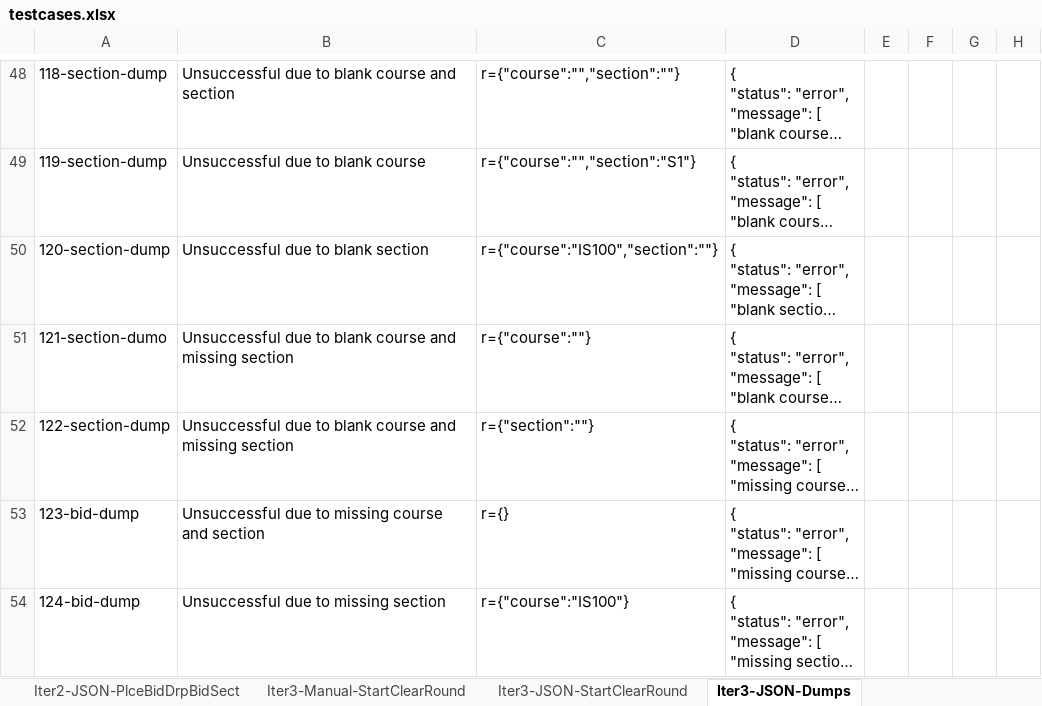
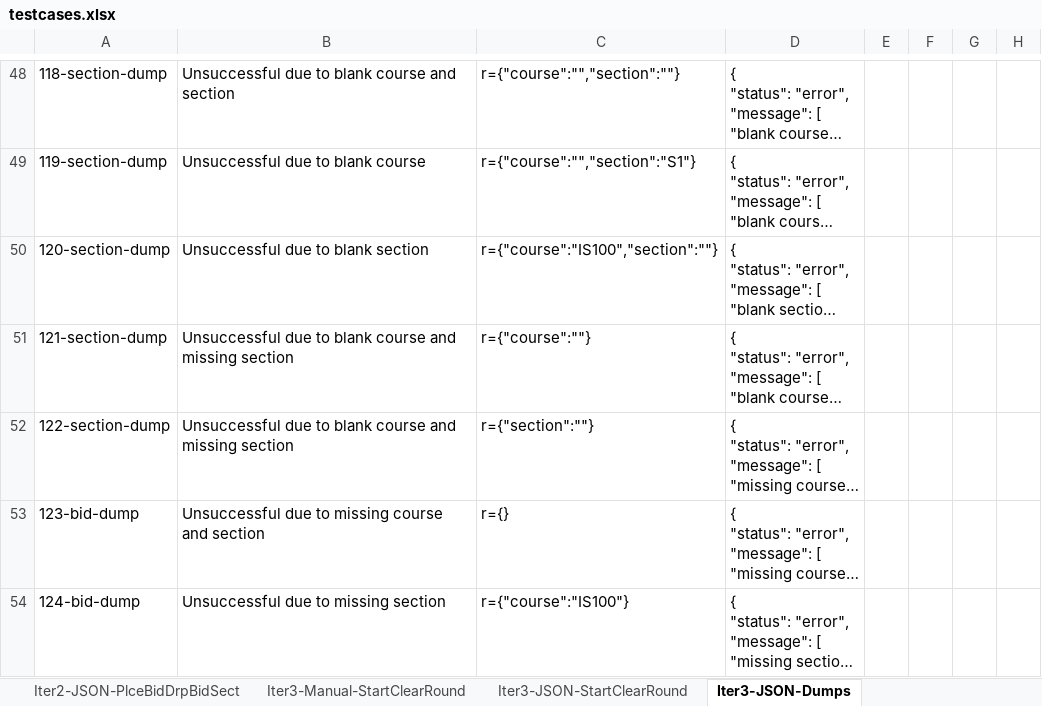
Before and after one commit to weichen-0/Bidding-Online-System, an Excel workbook: testing/testcases.xlsx, sheet Iter3-JSON-Dumps, drawn as a sheet; only a part is shown, gaps mark what is left out; long unchanged cells end in …; values as stored, in another font and other column widths than the file's, no borders; the diff names each change by its address in the sheet, - before the commit and + after, or states it on an @@ line.

Commit message:
Update testcases.xlsx

```diff
--- a/testing/testcases.xlsx (sheet Iter3-JSON-Dumps)
+++ b/testing/testcases.xlsx (sheet Iter3-JSON-Dumps)
-A51: 121-section-dumo
+A51: 121-section-dump
```
